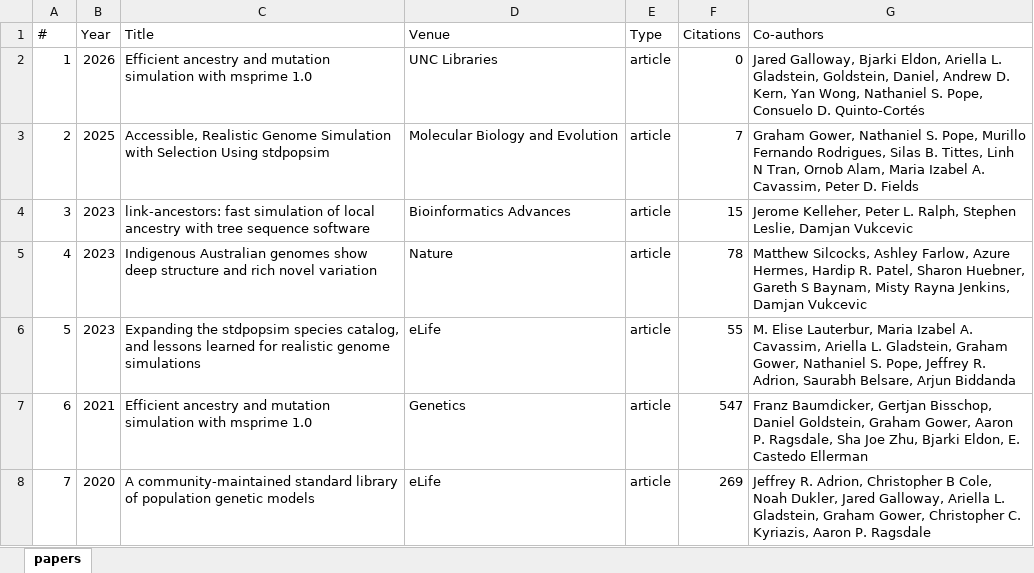
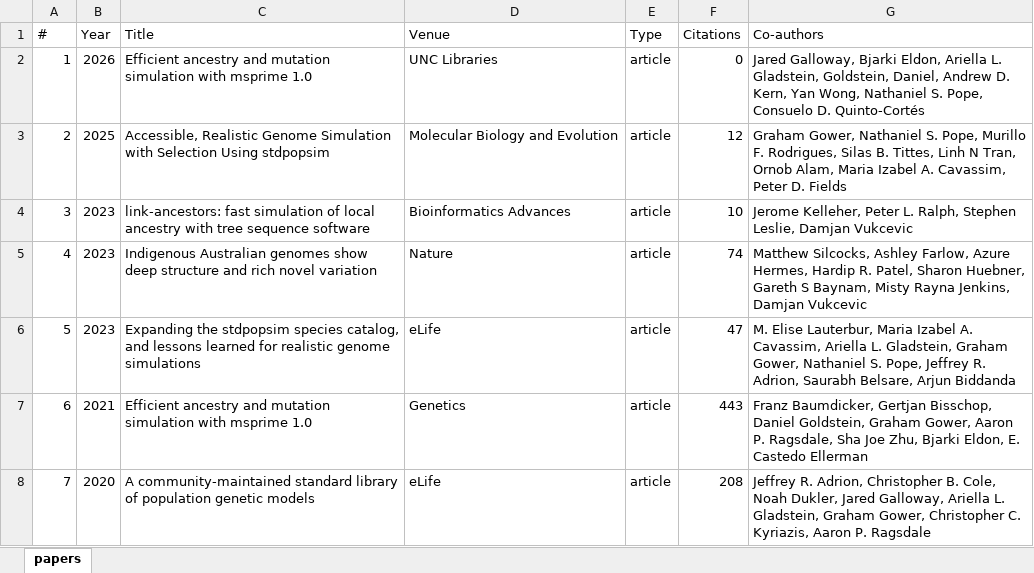
Before and after one commit to gtsambos/MyPublications, an Excel workbook: papers.xlsx, sheet papers, drawn as a sheet; values as stored, in another font and other column widths than the file's, no borders; the diff names each change by its address in the sheet, - before the commit and + after, or states it on an @@ line.

```diff
--- a/papers.xlsx (sheet papers)
+++ b/papers.xlsx (sheet papers)
-F3 (Citations): 7
+F3 (Citations): 12
-G3 (Co-authors): …Pope, Murillo Fernando Rodrigues, Silas…
+G3 (Co-authors): …Pope, Murillo F. Rodrigues, Silas…
-F4 (Citations): 15
+F4 (Citations): 10
-F5 (Citations): 78
+F5 (Citations): 74
-F6 (Citations): 55
+F6 (Citations): 47
-F7 (Citations): 547
+F7 (Citations): 443
-F8 (Citations): 269
+F8 (Citations): 208
-G8 (Co-authors): …Adrion, Christopher B Cole, Noah…
+G8 (Co-authors): …Adrion, Christopher B. Cole, Noah…
```
Also changed, not shown: 3 other files.
